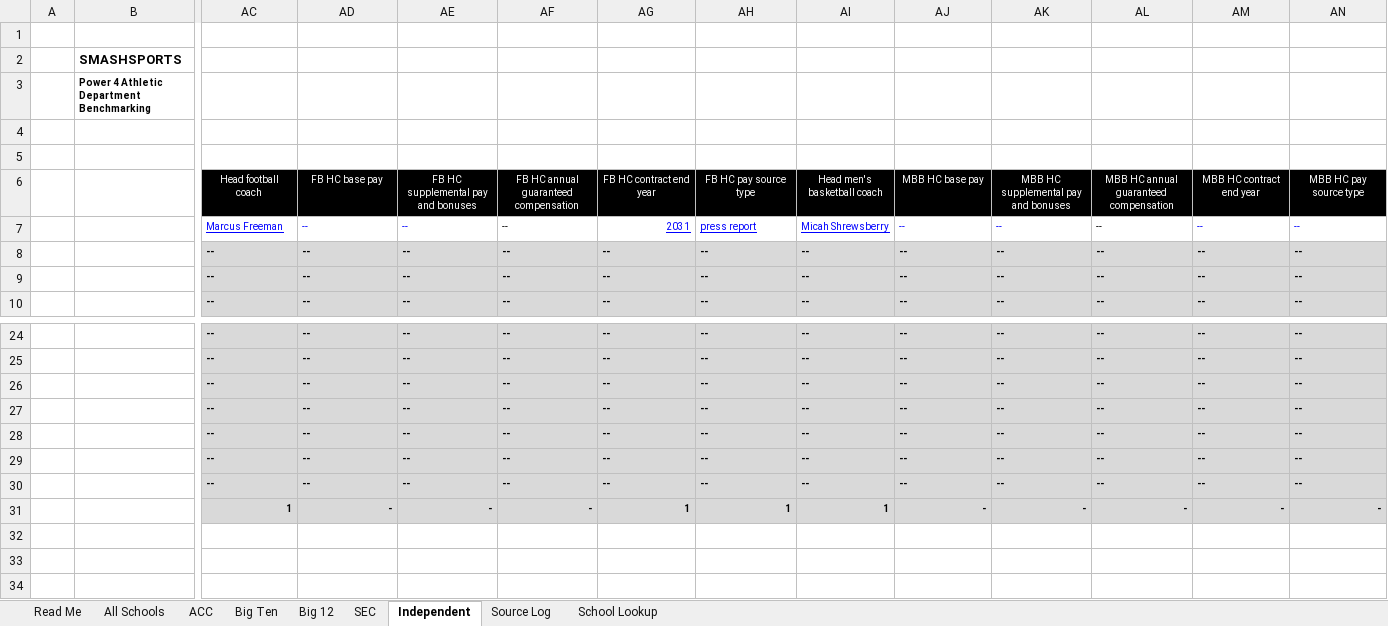
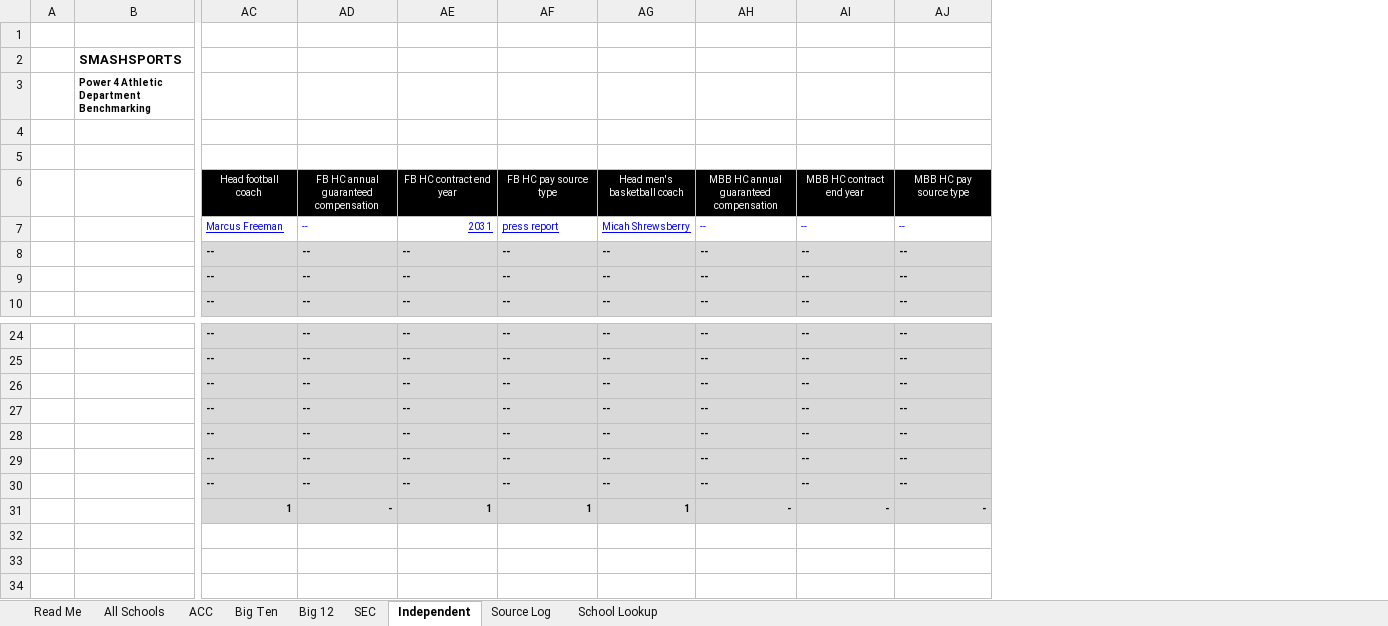
Before and after one commit to wondimagegndawit/sportsnews, an Excel workbook: benchmarking/Power4_Athletic_Department_Benchmarking.xlsx, sheet Independent, drawn as a sheet; only a part is shown, gaps mark what is left out; values as stored, in another font and other column widths than the file's, no borders; the diff names each change by its address in the sheet, - before the commit and + after, or states it on an @@ line.

```diff
--- a/benchmarking/Power4_Athletic_Department_Benchmarking.xlsx (sheet Independent)
+++ b/benchmarking/Power4_Athletic_Department_Benchmarking.xlsx (sheet Independent)
-column AK, rows 6-10: MBB HC supplemental pay and bonuses | -- | -- | -- | --; rows 24-31: -- | -- | -- | -- | -- | -- | -- | -
-column AL, rows 6-10: MBB HC annual guaranteed compensation | -- | -- | -- | --; rows 24-31: -- | -- | -- | -- | -- | -- | -- | -
-column AM, rows 6-10: MBB HC contract end year | -- | -- | -- | --; rows 24-31: -- | -- | -- | -- | -- | -- | -- | -
-column AN, rows 6-10: MBB HC pay source type | -- | -- | -- | --; rows 24-31: -- | -- | -- | -- | -- | -- | -- | -
-AD6: FB HC base pay
+AD6: FB HC annual guaranteed compensation
-AE6: FB HC supplemental pay and bonuses
+AE6: FB HC contract end year
-AF6: FB HC annual guaranteed compensation
+AF6: FB HC pay source type
-AG6: FB HC contract end year
+AG6: Head men's basketball coach
-AH6: FB HC pay source type
+AH6: MBB HC annual guaranteed compensation
-AI6: Head men's basketball coach
+AI6: MBB HC contract end year
-AJ6: MBB HC base pay
+AJ6: MBB HC pay source type
-AE7: --
+AE7: 2031
-AE7:AF7 underline: off
+AE7:AF7 underline: on
-AF7: --
+AF7: press report
-AF7 text colour: black
+AF7 text colour: #0000FF
-AG7: 2031
+AG7: Micah Shrewsberry
-AH7: press report
+AH7: --
-AH7:AI7 underline: on
+AH7:AI7 underline: off
-AI7: Micah Shrewsberry
+AI7: --
-AE31: -
+AE31: 1
-AF31: -
+AF31: 1
-AH31: 1
+AH31: -
-AI31: 1
+AI31: -
```
Also changed, not shown: sheet Source Log, sheet SEC, sheet ACC, sheet Big Ten, sheet Big 12, sheet All Schools, 2 more sheets, formulas that keep their value, benchmarking/P4_Benchmarking_Double_Check_List.xlsx, 19 other files.
